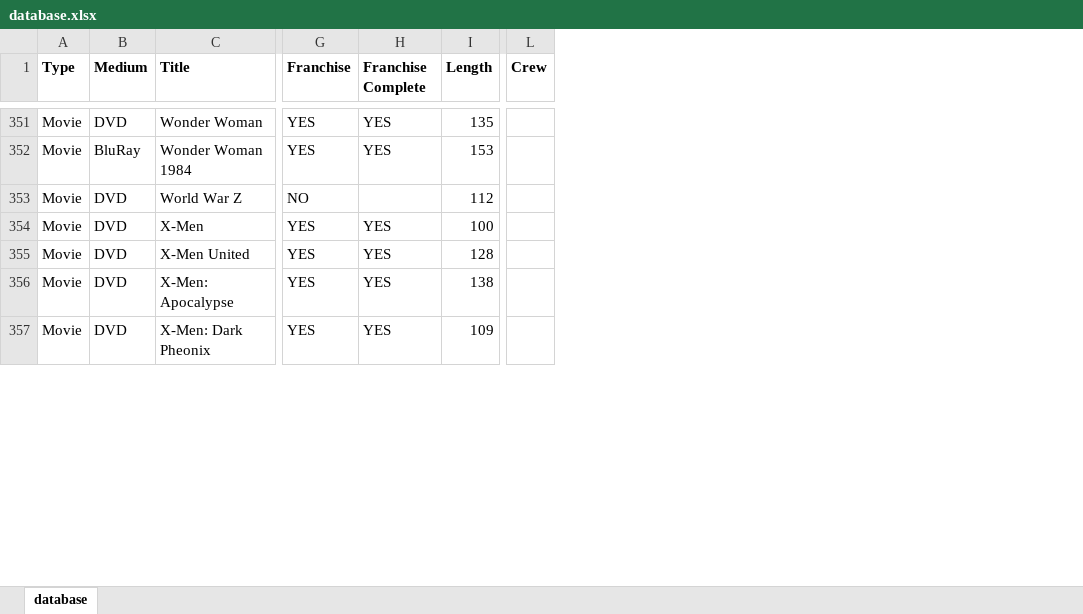
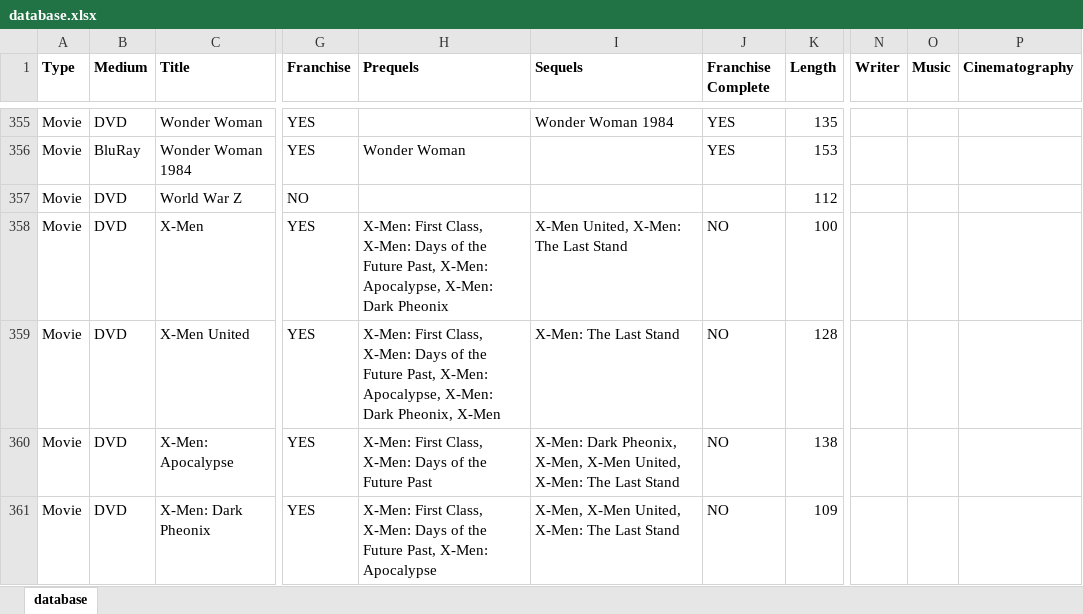
Before and after one commit to hanneysaurus/dabad, an Excel workbook: src/data/database.xlsx, sheet database, drawn as a sheet; only a part is shown, gaps mark what is left out; values as stored, in another font and other column widths than the file's, no borders; removed rows and columns are numbered as before the commit, all else as after; the diff covers the shown part only; the diff names each change by its address in the sheet, - before the commit and + after, or states it on an @@ line.

Commit message:
update feb 10 24 w/ past lives, barbie, jumanji 2 and call jane

```diff
--- a/src/data/database.xlsx (sheet database)
+++ b/src/data/database.xlsx (sheet database)
+column H (Prequels), rows 356-361: Wonder Woman |  | X-Men: First Class, X-Men: Days of the Future Past, X-Men: Apocalypse, X-Men: Dark Pheonix | X-Men: First Class, X-Men: Days of the Future Past, X-Men: Apocalypse, X-Men: Dark Pheonix, X-Men | X-Men: First Class, X-Men: Days of the Future Past | X-Men: First Class, X-Men: Days of the Future Past, X-Men: Apocalypse
+column I (Sequels), rows 355-361: Wonder Woman 1984 |  |  | X-Men United, X-Men: The Last Stand | X-Men: The Last Stand | X-Men: Dark Pheonix, X-Men, X-Men United, X-Men: The Last Stand | X-Men, X-Men United, X-Men: The Last Stand
-column L (Crew), empty
+column N (Writer), empty
+column O (Music), empty
+column P (Cinematography), empty
-J358:J361 (Franchise Complete): YES
+J358:J361 (Franchise Complete): NO
```
Also changed, not shown: 4 added rows and 11 edited cells elsewhere in this sheet, 17 other files.
